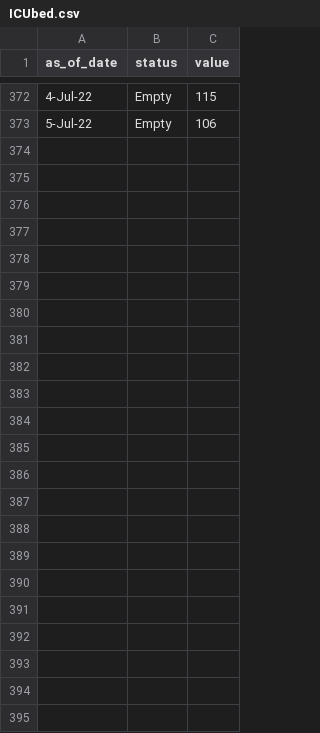
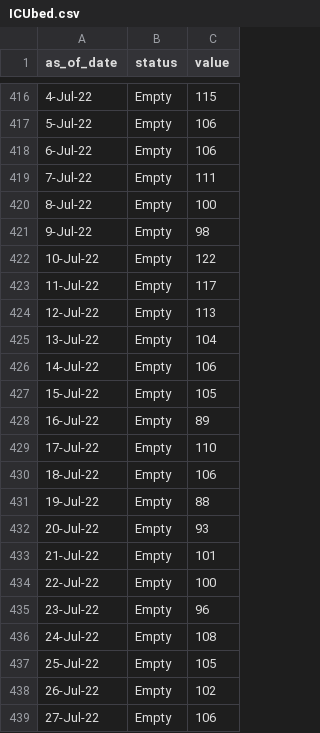
Before and after one commit to rogersoh/covid19data, a CSV file: ICUbed.csv, drawn as a sheet; only a part is shown, gaps mark what is left out; the diff covers the shown part only; the diff names each change by its address in the sheet, - before the commit and + after, or states it on an @@ line.

```diff
--- a/ICUbed.csv
+++ b/ICUbed.csv
+row 418: 6-Jul-22 | Empty | 106
+row 419: 7-Jul-22 | Empty | 111
+row 420: 8-Jul-22 | Empty | 100
+row 421: 9-Jul-22 | Empty | 98
+row 422: 10-Jul-22 | Empty | 122
+row 423: 11-Jul-22 | Empty | 117
+row 424: 12-Jul-22 | Empty | 113
+row 425: 13-Jul-22 | Empty | 104
+row 426: 14-Jul-22 | Empty | 106
+row 427: 15-Jul-22 | Empty | 105
+row 428: 16-Jul-22 | Empty | 89
+row 429: 17-Jul-22 | Empty | 110
+row 430: 18-Jul-22 | Empty | 106
+row 431: 19-Jul-22 | Empty | 88
+row 432: 20-Jul-22 | Empty | 93
+row 433: 21-Jul-22 | Empty | 101
+row 434: 22-Jul-22 | Empty | 100
+row 435: 23-Jul-22 | Empty | 96
+row 436: 24-Jul-22 | Empty | 108
+row 437: 25-Jul-22 | Empty | 105
+row 438: 26-Jul-22 | Empty | 102
+row 439: 27-Jul-22 | Empty | 106
```
Also changed, not shown: 44 added rows elsewhere in this file, 7sma_icu_death_100kpopulation.csv, communitycase.csv, 3 other files.
